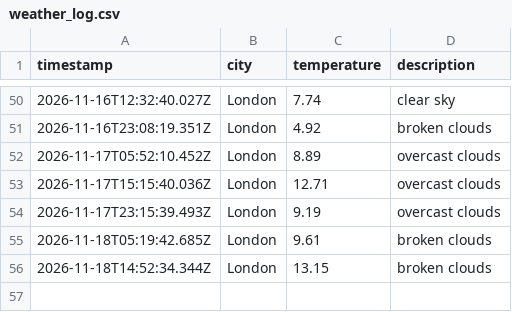
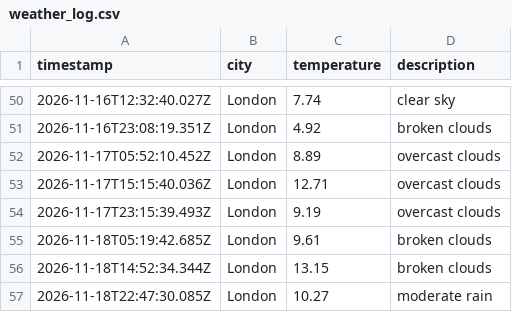
Before and after one commit to wwwahida/weather_dataops, a CSV file: data/weather_log.csv, drawn as a sheet; only a part is shown, gaps mark what is left out; the diff names each change by its address in the sheet, - before the commit and + after, or states it on an @@ line.

```diff
--- a/data/weather_log.csv
+++ b/data/weather_log.csv
+row 57: 2026-11-18T22:47:30.085Z | London | 10.27 | moderate rain
```
Also changed, not shown: 1 other file.
